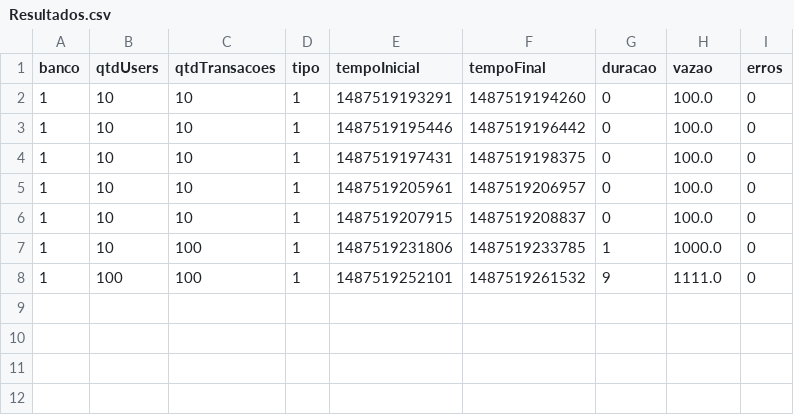
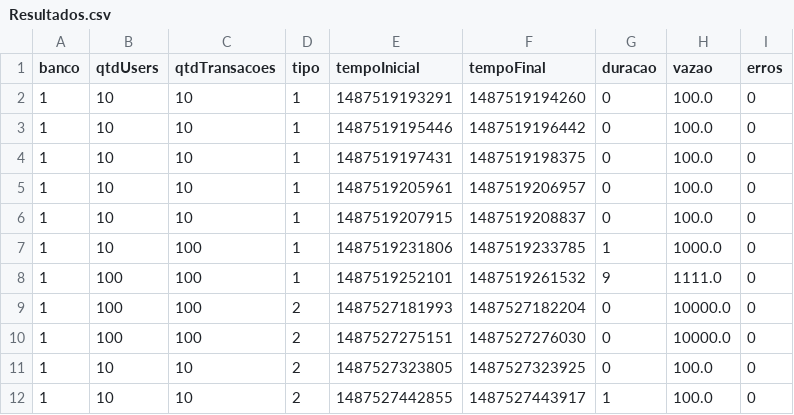
Before and after one commit to allexandresampaio/inobench, a CSV file: NosqlBench/src/arquivos/Resultados.csv, drawn as a sheet.

```diff
--- a/NosqlBench/src/arquivos/Resultados.csv
+++ b/NosqlBench/src/arquivos/Resultados.csv
@@ -8 +8,5 @@ banco;qtdUsers;qtdTransacoes;tipo;tempoInicial;tempoFinal;duracao;vazao;erros
 1;100;100;1;1487519252101;1487519261532;9;1111.0;0;
+1;100;100;2;1487527181993;1487527182204;0;10000.0;0;
+1;100;100;2;1487527275151;1487527276030;0;10000.0;0;
+1;10;10;2;1487527323805;1487527323925;0;100.0;0;
+1;10;10;2;1487527442855;1487527443917;1;100.0;0;
```
Also changed, not shown: NosqlBench/src/arquivos/Parametros.csv, 3 other files.
